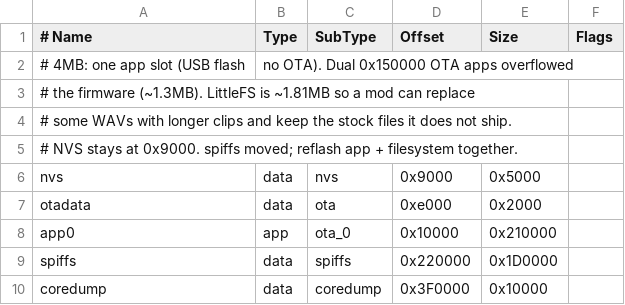
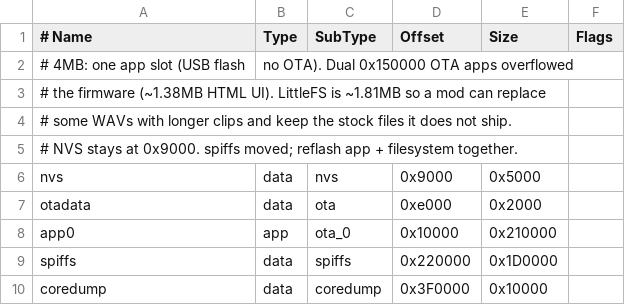
Before and after one commit to Mechazawa/tiny-engineer, a CSV file: partitions.csv, drawn as a sheet.

```diff
--- a/partitions.csv
+++ b/partitions.csv
@@ -2,3 +2,3 @@
 # 4MB: one app slot (USB flash, no OTA). Dual 0x150000 OTA apps overflowed
-# the firmware (~1.3MB). LittleFS is ~1.81MB so a mod can replace
+# the firmware (~1.38MB HTML UI). LittleFS is ~1.81MB so a mod can replace
 # some WAVs with longer clips and keep the stock files it does not ship.
```
Also changed, not shown: 21 other files.
